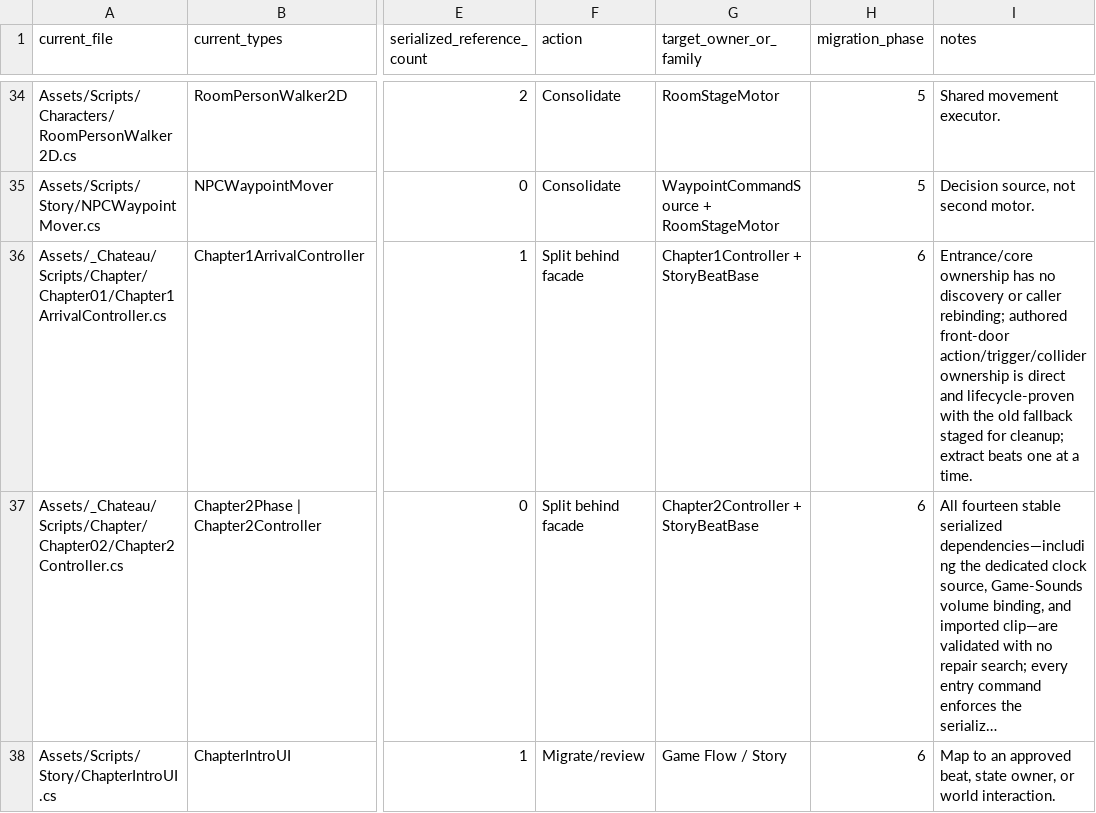
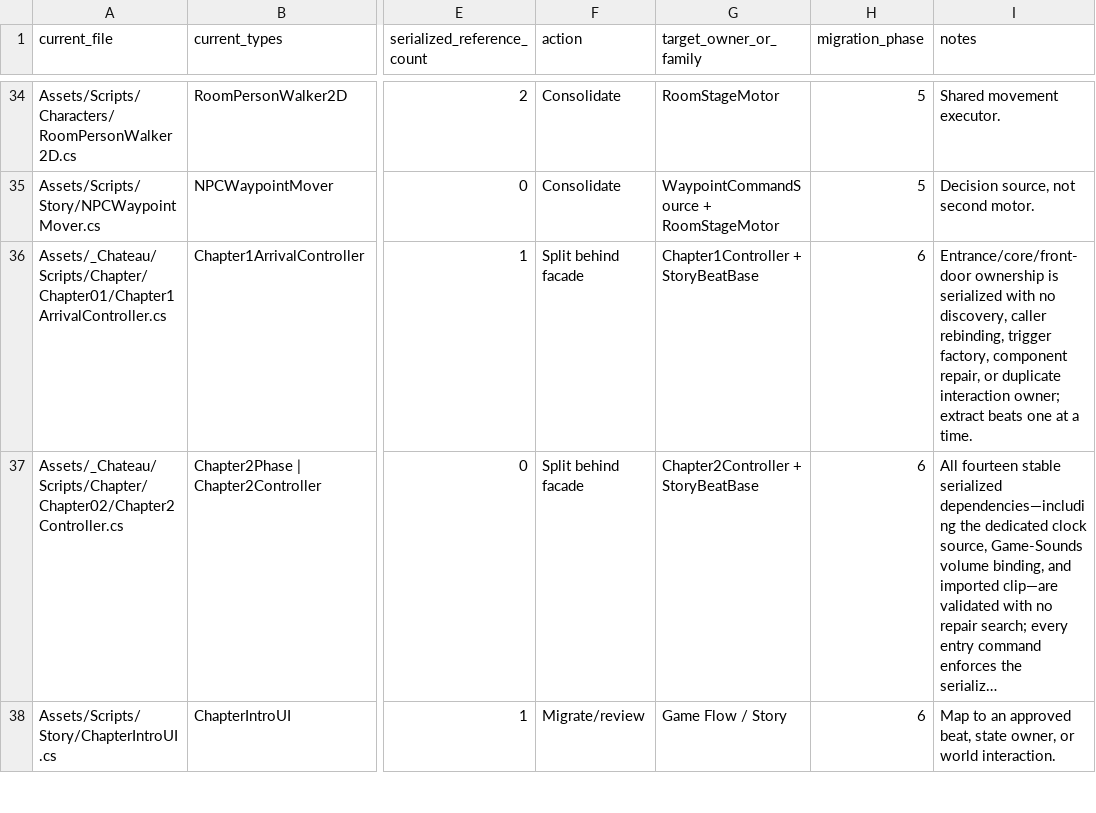
Before and after one commit to redgargoyle/ChateauElsewhere, a CSV file: Docs/Architecture/RuntimeClassMigrationLedger.csv, drawn as a sheet; only a part is shown, gaps mark what is left out; long unchanged cells end in …; the diff names each change by its address in the sheet, - before the commit and + after, or states it on an @@ line.

Commit message:
refactor(story): remove front door fallback

```diff
--- a/Docs/Architecture/RuntimeClassMigrationLedger.csv
+++ b/Docs/Architecture/RuntimeClassMigrationLedger.csv
-I36 (notes): Entrance/core ownership has no discovery or caller rebinding; authored front-door action/trigger/collider ownership is direct and lifecycle-proven with the old fallback staged for cleanup; extract beats…
+I36 (notes): Entrance/core/front-door ownership is serialized with no discovery, caller rebinding, trigger factory, component repair, or duplicate interaction owner; extract beats…
```
Also changed, not shown: Docs/Architecture/Generated/runtime_files.csv, 9 other files.
